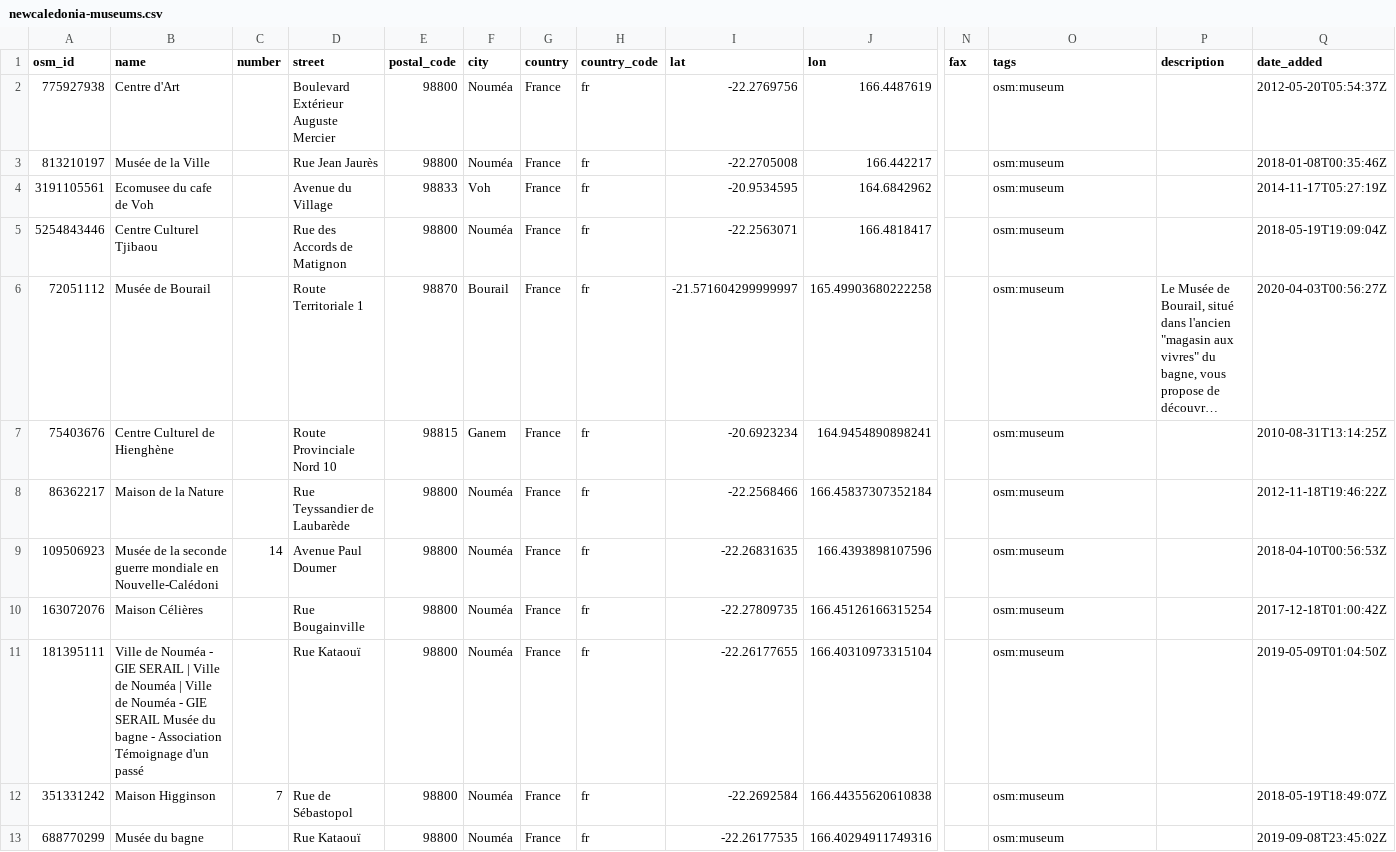
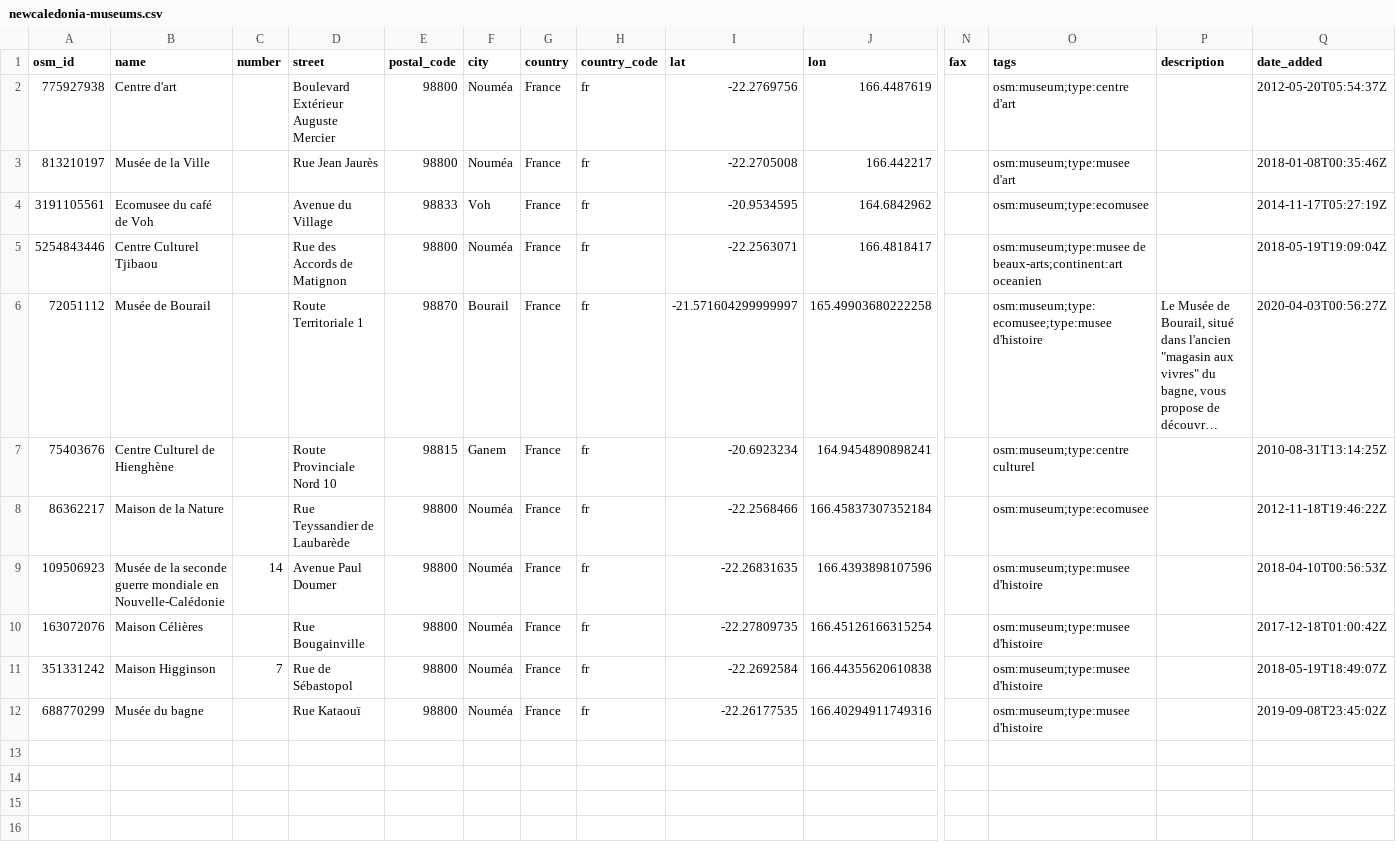
Before and after one commit to papposilene/france-museums-data, a CSV file: osm/csv/newcaledonia-museums.csv, drawn as a sheet; only a part is shown, gaps mark what is left out; long unchanged cells end in …; removed rows and columns are numbered as before the commit, all else as after; rows hold the shown columns only; the diff names each change by its address in the sheet, - before the commit and + after, or states it on an @@ line.

Commit message:
OSM: final CSV with tags

```diff
--- a/osm/csv/newcaledonia-museums.csv
+++ b/osm/csv/newcaledonia-museums.csv
-B2 (name): Centre d'Art
+B2 (name): Centre d'art
-O2 (tags): osm:museum
+O2 (tags): osm:museum;type:centre d'art
-O3 (tags): osm:museum
+O3 (tags): osm:museum;type:musee d'art
-B4 (name): Ecomusee du cafe de Voh
+B4 (name): Ecomusee du café de Voh
-O4 (tags): osm:museum
+O4 (tags): osm:museum;type:ecomusee
-O5 (tags): osm:museum
+O5 (tags): osm:museum;type:musee de beaux-arts;continent:art oceanien
-O6 (tags): osm:museum
+O6 (tags): osm:museum;type:ecomusee;type:musee d'histoire
-O7 (tags): osm:museum
+O7 (tags): osm:museum;type:centre culturel
-O8 (tags): osm:museum
+O8 (tags): osm:museum;type:ecomusee
-B9 (name): …mondiale en Nouvelle-Calédoni
+B9 (name): …mondiale en Nouvelle-Calédonie
-O9:O10 (tags): osm:museum
+O9:O10 (tags): osm:museum;type:musee d'histoire
-row 11: 181395111 | Ville de Nouméa - GIE SERAIL | Ville de Nouméa | Ville de Nouméa - GIE SERAIL Musée du bagne - Association Témoignage d'un passé |  | Rue Kataouï | 98800 | Nouméa | France | fr | -22.26177655 | 166.40310973315104 |  | osm:museum |  | 2019-05-09T01:04:50Z
-O11:O12 (tags): osm:museum
+O11:O12 (tags): osm:museum;type:musee d'histoire
```
